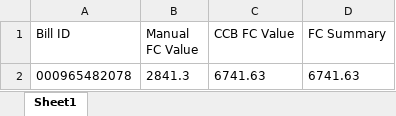
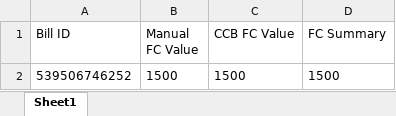
Before and after one commit to Quessconneqt/Calculator2.8, an Excel workbook: Calculator2.8/FCData.xlsx, sheet Sheet1, drawn as a sheet; values as stored, in another font and other column widths than the file's, no borders; removed rows and columns are numbered as before the commit, all else as after; the diff names each change by its address in the sheet, - before the commit and + after, or states it on an @@ line.

```diff
--- a/Calculator2.8/FCData.xlsx (sheet Sheet1)
+++ b/Calculator2.8/FCData.xlsx (sheet Sheet1)
-row 2: 000965482078 | 2841.3 | 6741.63 | 6741.63
+row 2: 539506746252 | 1500 | 1500 | 1500
```
Also changed, not shown: Calculator2.8/ECData.xlsx, 1 other file.
